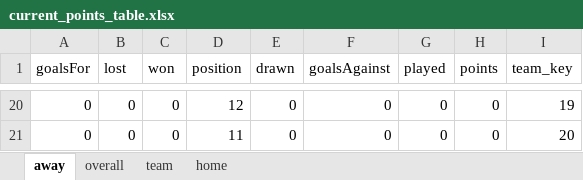
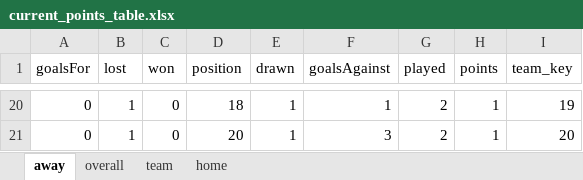
Before and after one commit to BishalBhujel/Premier-League-Predictor, an Excel workbook: datasets/current_points_table.xlsx, sheet away, drawn as a sheet; only a part is shown, gaps mark what is left out; values as stored, in another font and other column widths than the file's, no borders; the diff covers the shown part only; the diff names each change by its address in the sheet, - before the commit and + after, or states it on an @@ line.

```diff
--- a/datasets/current_points_table.xlsx (sheet away)
+++ b/datasets/current_points_table.xlsx (sheet away)
-B20:B21 (lost): 0
+B20:B21 (lost): 1
-D20 (position): 12
+D20 (position): 18
-E20:E21 (drawn): 0
+E20:E21 (drawn): 1
-F20 (goalsAgainst): 0
+F20 (goalsAgainst): 1
-G20:G21 (played): 0
+G20:G21 (played): 2
-H20:H21 (points): 0
+H20:H21 (points): 1
-D21 (position): 11
+D21 (position): 20
-F21 (goalsAgainst): 0
+F21 (goalsAgainst): 3
```
Also changed, not shown: 18 added rows and 18 removed rows elsewhere in this sheet, sheet overall, sheet home, sheet team, datasets/premier_league_player_ratings.xlsx, 3 other files.
